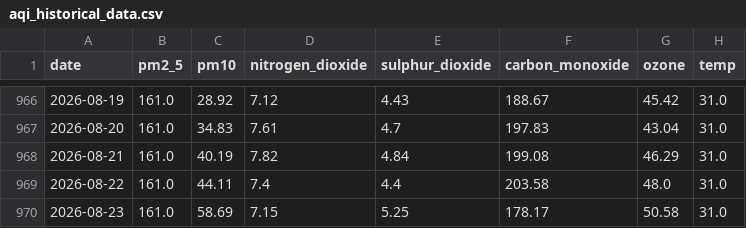
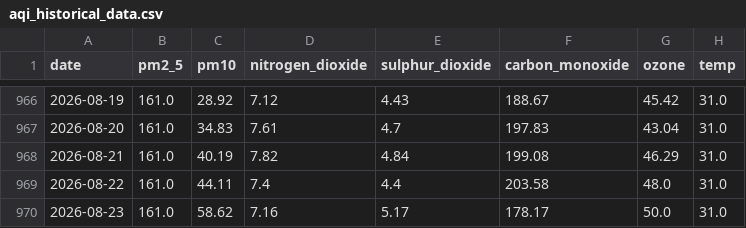
Before and after one commit to alisyedrafay/AQIPrediction_10Pearls_Cohort8, a CSV file: aqi_historical_data.csv, drawn as a sheet; only a part is shown, gaps mark what is left out; the diff names each change by its address in the sheet, - before the commit and + after, or states it on an @@ line.

```diff
--- a/aqi_historical_data.csv
+++ b/aqi_historical_data.csv
-C970 (pm10): 58.69
+C970 (pm10): 58.62
-D970 (nitrogen_dioxide): 7.15
+D970 (nitrogen_dioxide): 7.16
-E970 (sulphur_dioxide): 5.25
+E970 (sulphur_dioxide): 5.17
-G970 (ozone): 50.58
+G970 (ozone): 50.0
```
